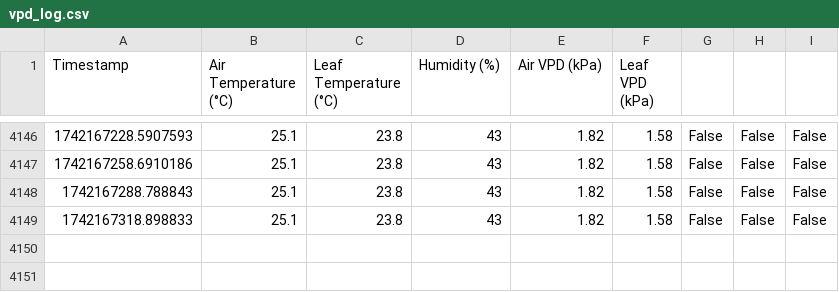
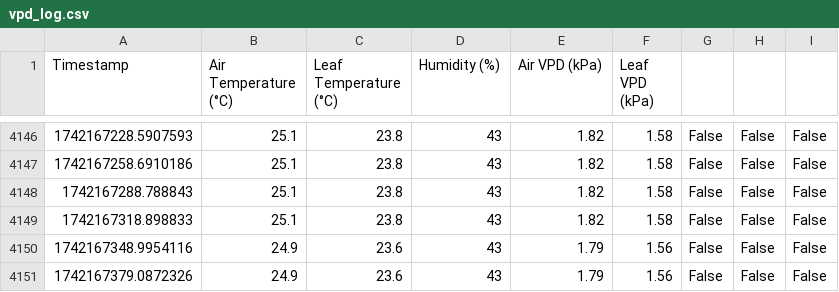
Before and after one commit to GerritHoskins/vpd, a CSV file: vpd_log.csv, drawn as a sheet; only a part is shown, gaps mark what is left out.

Commit message:
Auto-sync: Mon 17 Mar 00:23:04 CET 2025

```diff
--- a/vpd_log.csv
+++ b/vpd_log.csv
@@ -4149 +4149,3 @@ Timestamp,Air Temperature (°C),Leaf Temperature (°C),Humidity (%),Air VPD (kPa
 1742167318.898833,25.1,23.8,43,1.82,1.58,False,False,False
+1742167348.9954116,24.9,23.6,43,1.79,1.56,False,False,False
+1742167379.0872326,24.9,23.6,43,1.79,1.56,False,False,False
```
